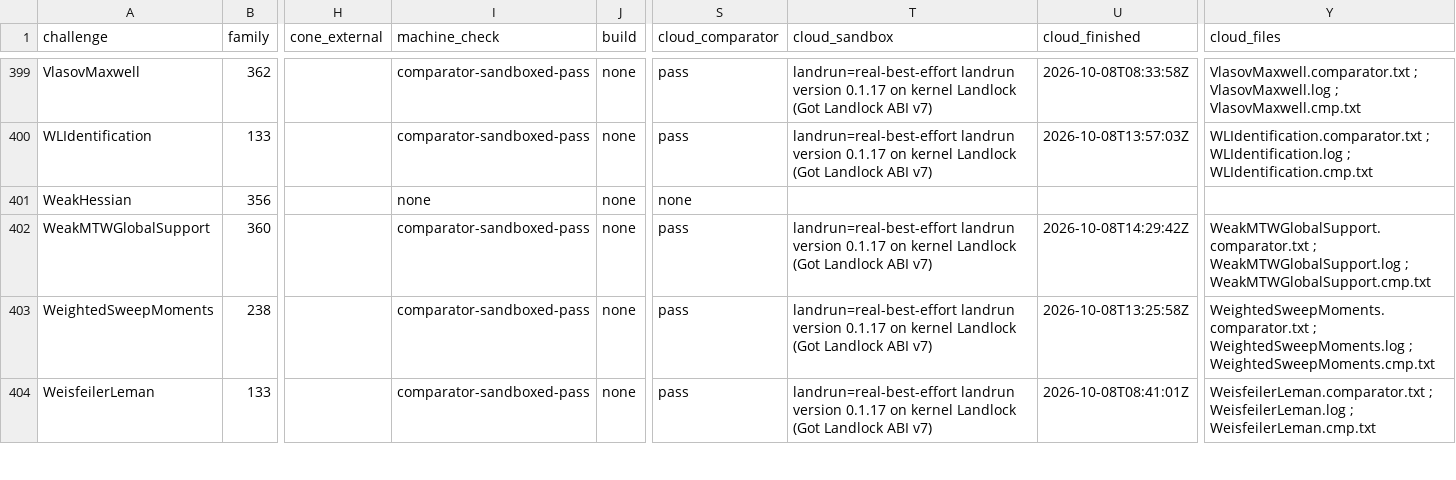
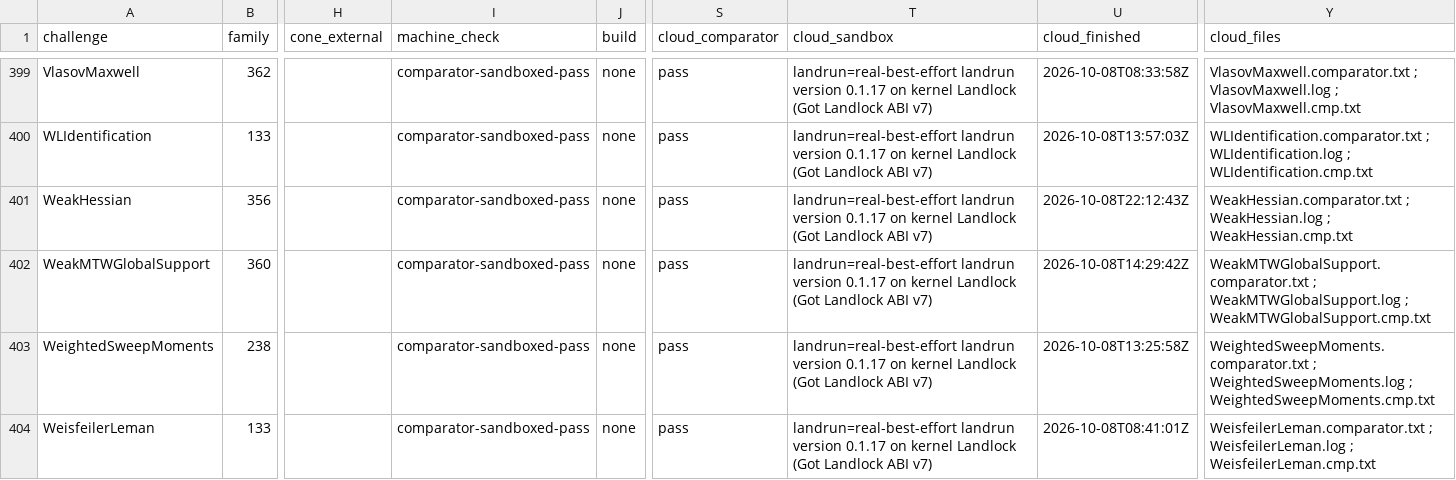
Before and after one commit to mathvet/mathvet, a CSV file: reviews/openai-math/challenge-status.csv, drawn as a sheet; only a part is shown, gaps mark what is left out; the diff names each change by its address in the sheet, - before the commit and + after, or states it on an @@ line.

```diff
--- a/reviews/openai-math/challenge-status.csv
+++ b/reviews/openai-math/challenge-status.csv
-I401 (machine_check): none
+I401 (machine_check): comparator-sandboxed-pass
-S401 (cloud_comparator): none
+S401 (cloud_comparator): pass
-T401 (cloud_sandbox): (empty)
+T401 (cloud_sandbox): landrun=real-best-effort landrun version 0.1.17 on kernel Landlock (Got Landlock ABI v7)
-U401 (cloud_finished): (empty)
+U401 (cloud_finished): 2026-10-08T22:12:43Z
-Y401 (cloud_files): (empty)
+Y401 (cloud_files): WeakHessian.comparator.txt ; WeakHessian.log ; WeakHessian.cmp.txt
```
Also changed, not shown: reviews/openai-math/fidelity-table.csv, 16 other files.
